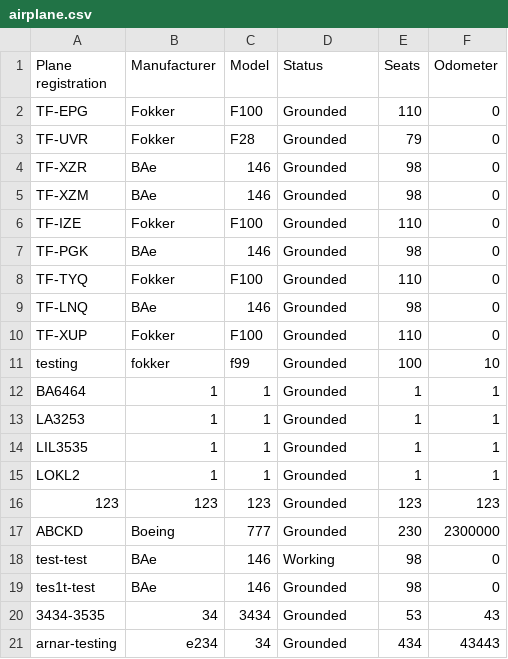
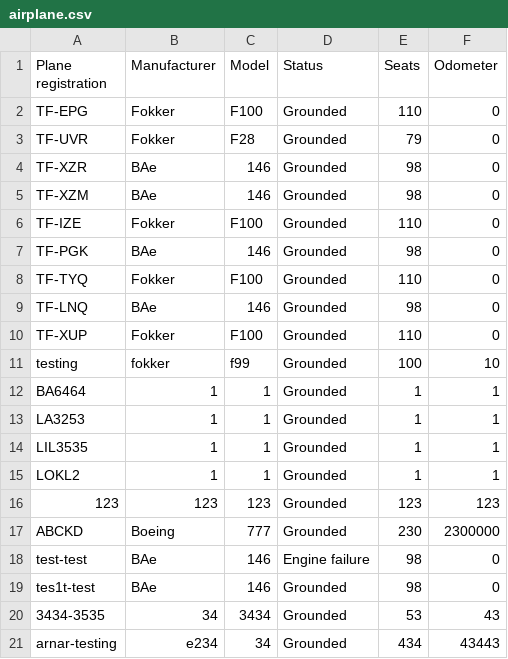
Before and after one commit to TheRobertSnow/HR_Dropouts, a CSV file: NaN_Air/DataFiles/airplane.csv, drawn as a sheet.

```diff
--- a/NaN_Air/DataFiles/airplane.csv
+++ b/NaN_Air/DataFiles/airplane.csv
@@ -17,3 +17,3 @@ LOKL2,1,1,Grounded,1,1
 ABCKD,Boeing,777,Grounded,230,2300000
-test-test,BAe,146,Working,98,0
+test-test,BAe,146,Engine failure,98,0
 tes1t-test,BAe,146,Grounded,98,0
```
Also changed, not shown: NaN_Air/DataFiles/flightRoutes.csv, NaN_Air/DataFiles/worker.csv, 3 other files.
